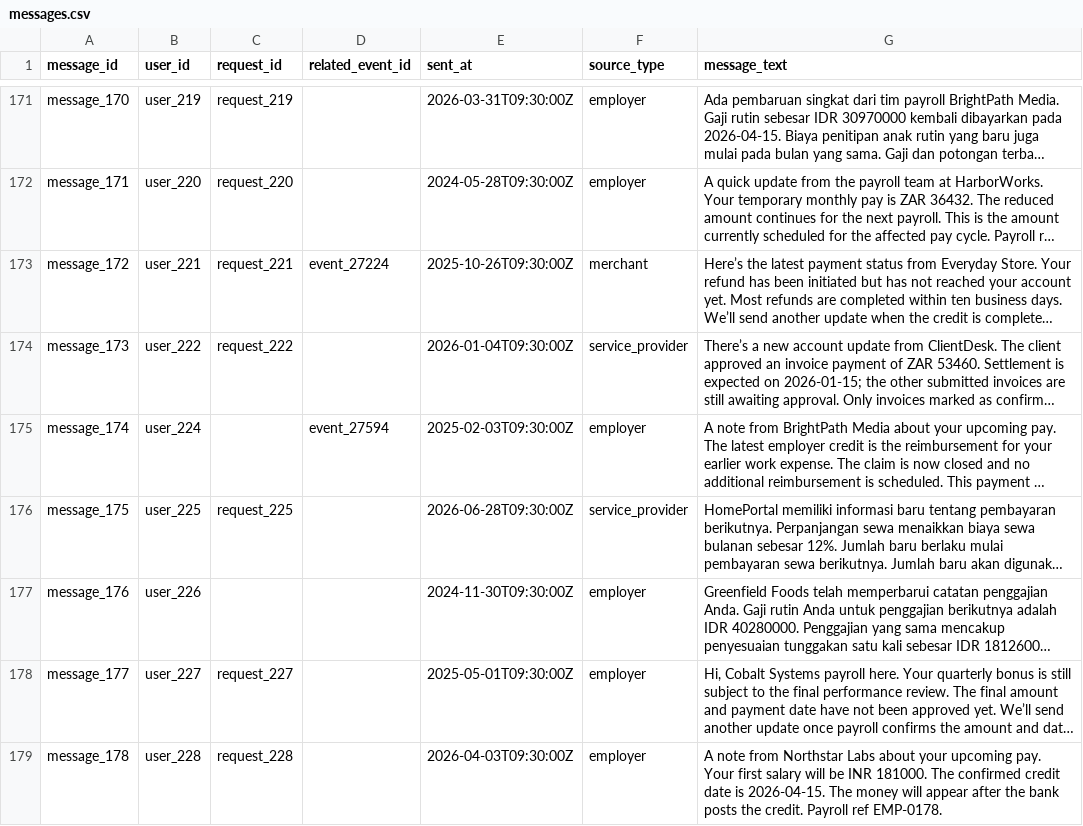
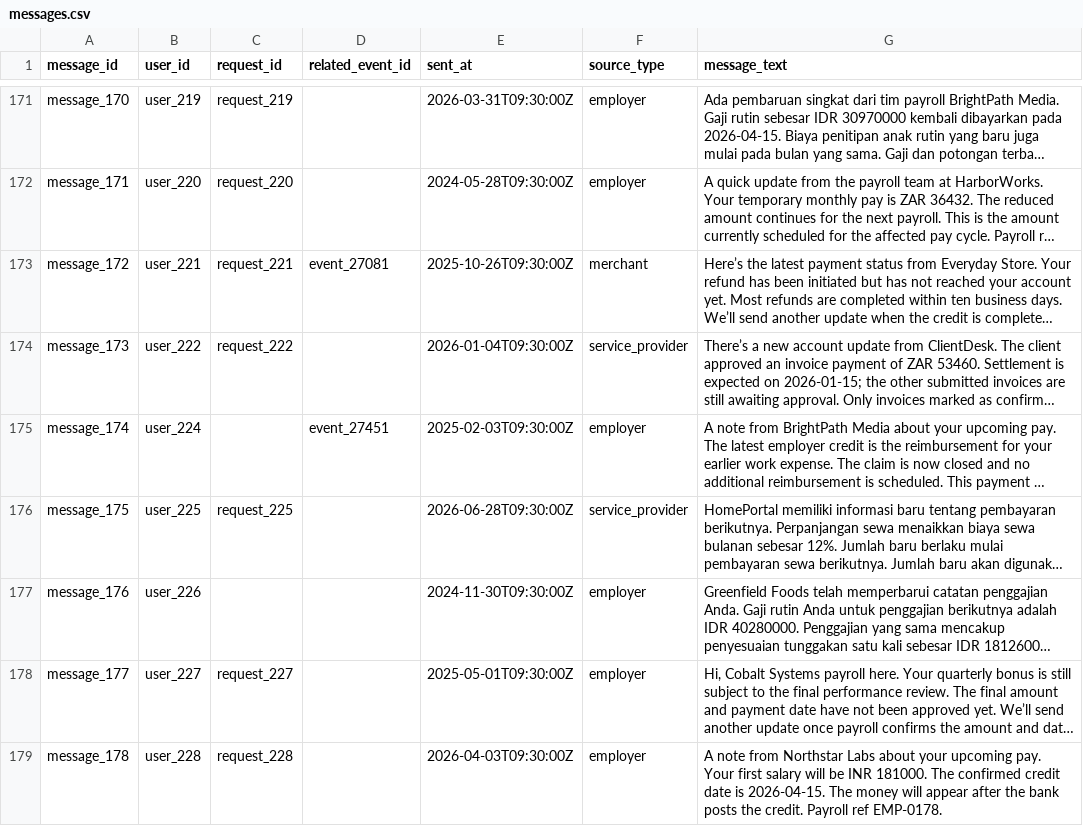
Before and after one commit to adarshcod30/buy-or-wait-financial-agent, a CSV file: dataset/messages.csv, drawn as a sheet; only a part is shown, gaps mark what is left out; long unchanged cells end in …; the diff covers the shown part only; the diff names each change by its address in the sheet, - before the commit and + after, or states it on an @@ line.

```diff
--- a/dataset/messages.csv
+++ b/dataset/messages.csv
-D173 (related_event_id): event_27224
+D173 (related_event_id): event_27081
-D175 (related_event_id): event_27594
+D175 (related_event_id): event_27451
```
Also changed, not shown: 34 edited cells elsewhere in this file, dataset/financial_profiles.csv, dataset/images.csv, 1 other file.
